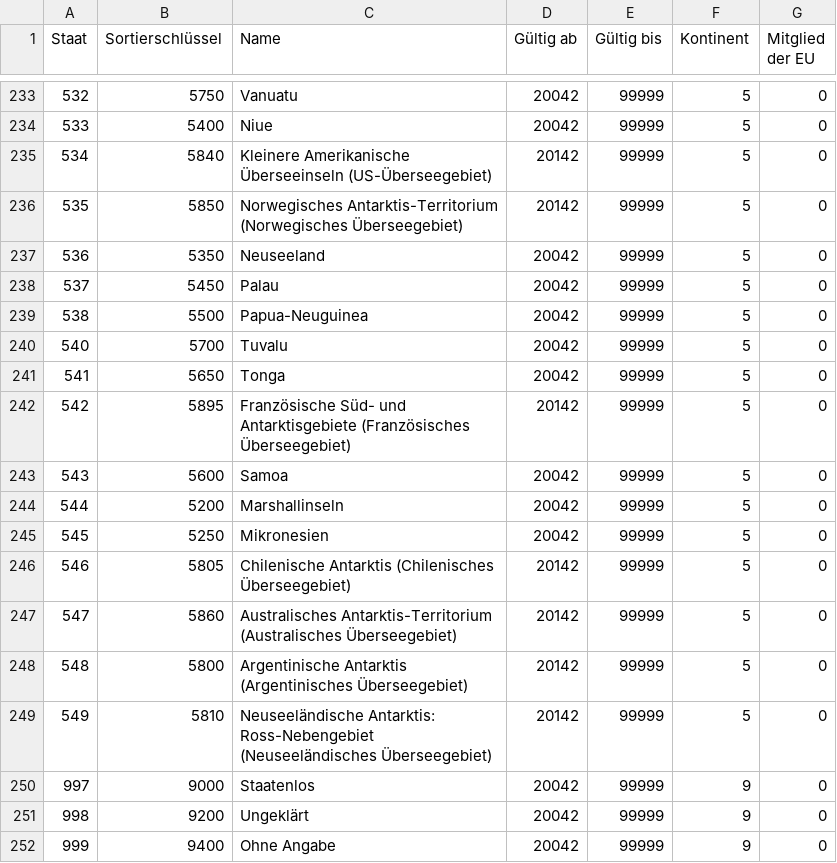
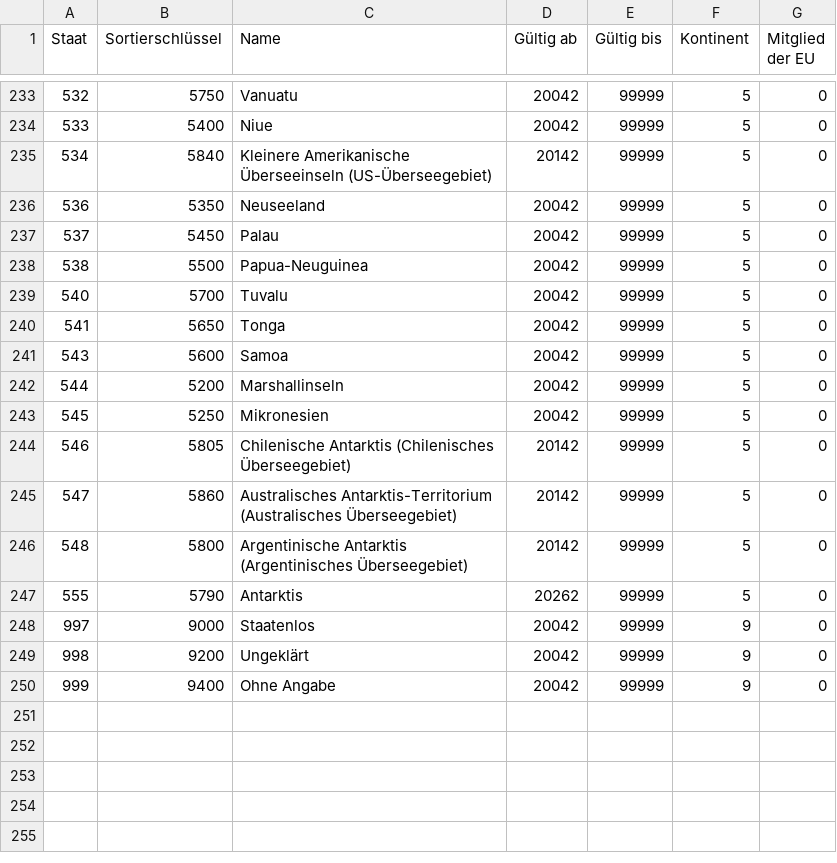
Before and after one commit to dini-ag-kim/destatis-schluesseltabellen, a CSV file: studierende/Staat.csv, drawn as a sheet; only a part is shown, gaps mark what is left out.

```diff
--- a/studierende/Staat.csv
+++ b/studierende/Staat.csv
@@ -235,3 +235,2 @@ Staat;Sortierschlüssel;Name;Gültig ab;Gültig bis;Kontinent;Mitglied der EU;
 534;5840;Kleinere Amerikanische Überseeinseln (US-Überseegebiet);20142;99999;5;0;
-535;5850;Norwegisches Antarktis-Territorium (Norwegisches Überseegebiet);20142;99999;5;0;
 536;5350;Neuseeland;20042;99999;5;0;
@@ -241,3 +240,2 @@ Staat;Sortierschlüssel;Name;Gültig ab;Gültig bis;Kontinent;Mitglied der EU;
 541;5650;Tonga;20042;99999;5;0;
-542;5895;Französische Süd- und Antarktisgebiete (Französisches Überseegebiet);20142;99999;5;0;
 543;5600;Samoa;20042;99999;5;0;
@@ -248,3 +246,3 @@ Staat;Sortierschlüssel;Name;Gültig ab;Gültig bis;Kontinent;Mitglied der EU;
 548;5800;Argentinische Antarktis (Argentinisches Überseegebiet);20142;99999;5;0;
-549;5810;Neuseeländische Antarktis: Ross-Nebengebiet (Neuseeländisches Überseegebiet);20142;99999;5;0;
+555;5790;Antarktis;20262;99999;5;0;
 997;9000;Staatenlos;20042;99999;9;0;
```
Also changed, not shown: studierende/Abschluss3steller.csv, studierende/HochschulFachbereich.csv, 4 other files.
